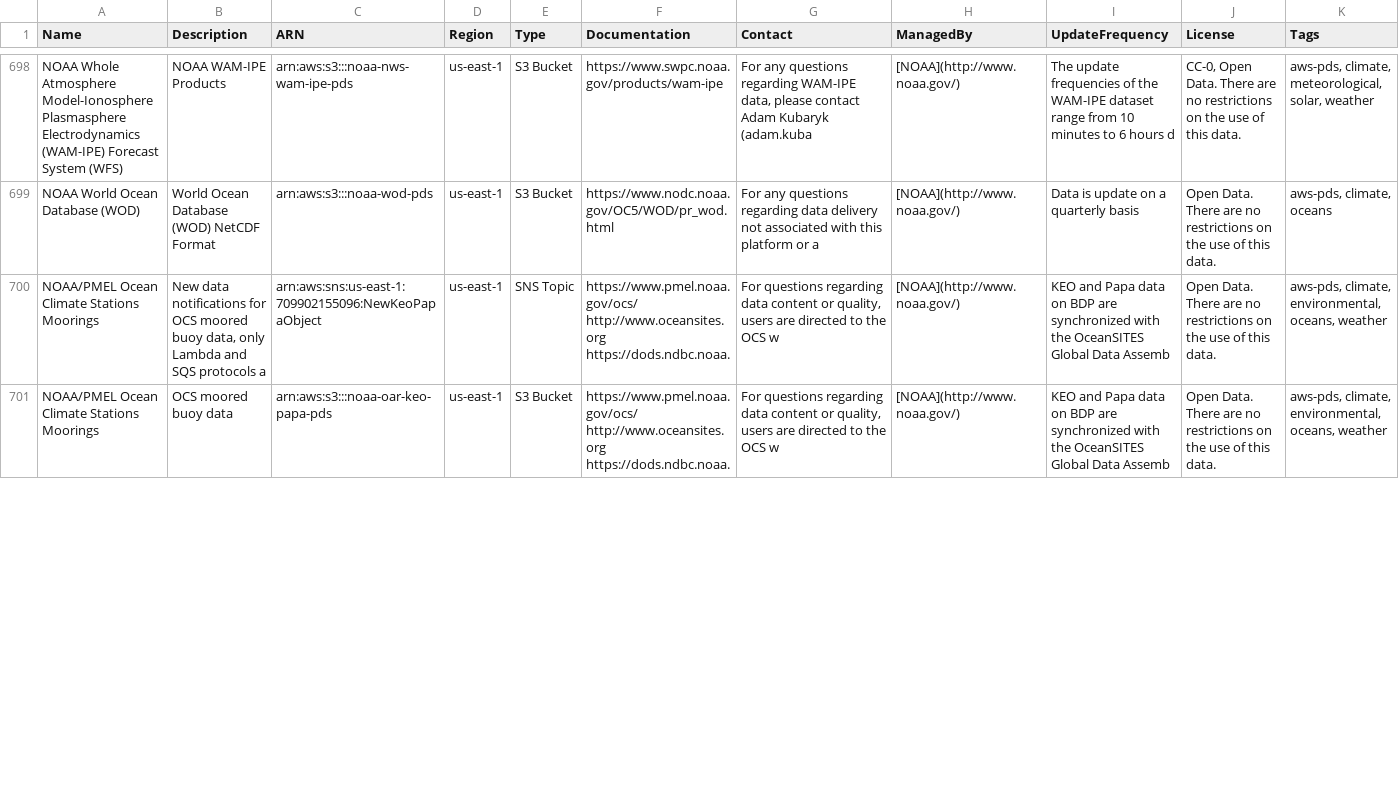
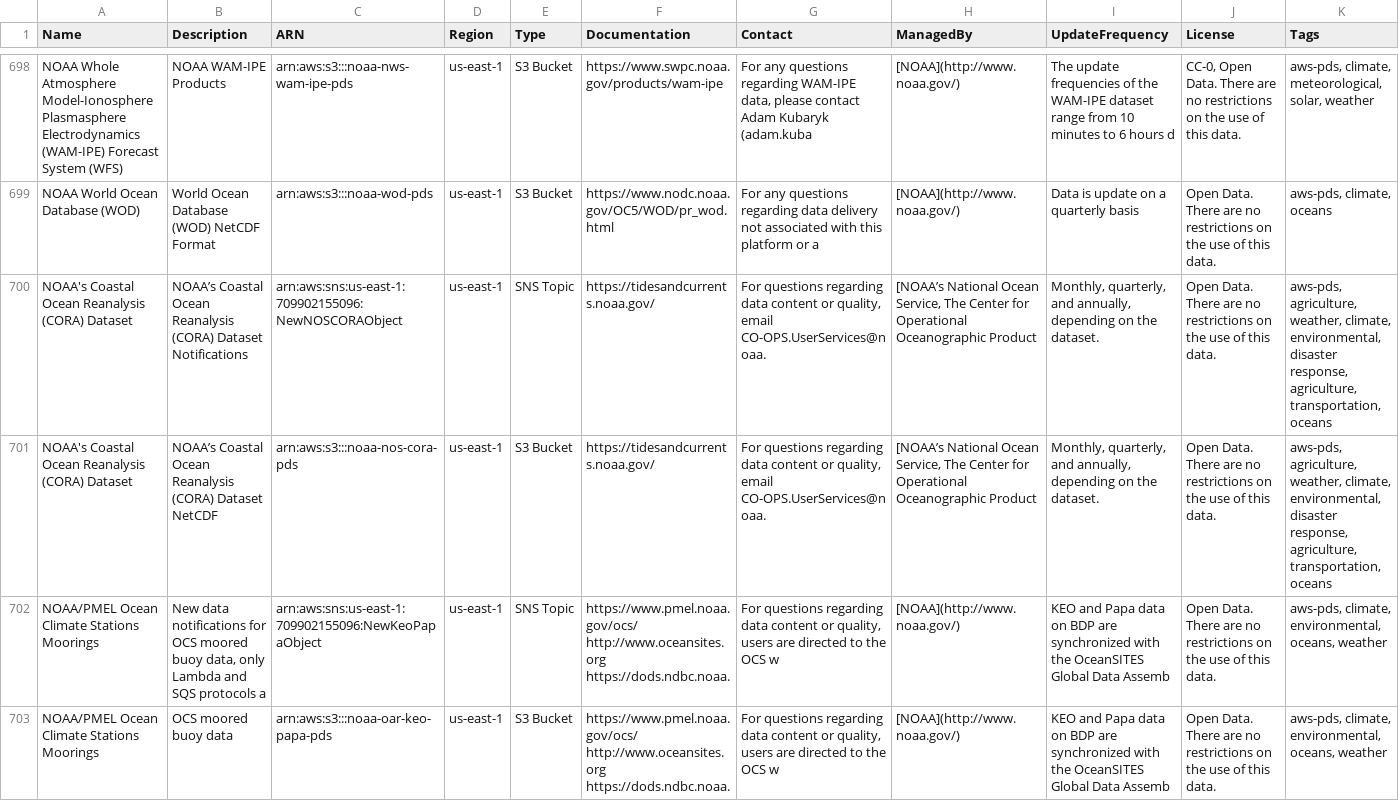
Before and after one commit to opengeos/aws-open-data, a TSV file: aws_open_datasets.tsv, drawn as a sheet; only a part is shown, gaps mark what is left out; rows hold the shown columns only; the diff covers the shown part only; the diff names each change by its address in the sheet, - before the commit and + after, or states it on an @@ line.

```diff
--- a/aws_open_datasets.tsv
+++ b/aws_open_datasets.tsv
+row 700: NOAA's Coastal Ocean Reanalysis (CORA) Dataset | NOAA’s Coastal Ocean Reanalysis (CORA) Dataset Notifications | arn:aws:sns:us-east-1:709902155096:NewNOSCORAObject | us-east-1 | SNS Topic | https://tidesandcurrents.noaa.gov/ | For questions regarding data content or quality, email CO-OPS.UserServices@noaa. | [NOAA’s National Ocean Service, The Center for Operational Oceanographic Product | Monthly, quarterly, and annually, depending on the dataset. | Open Data. There are no restrictions on the use of this data. | aws-pds, agriculture, weather, climate, environmental, disaster response, agriculture, transportation, oceans
+row 701: NOAA's Coastal Ocean Reanalysis (CORA) Dataset | NOAA’s Coastal Ocean Reanalysis (CORA) Dataset NetCDF | arn:aws:s3:::noaa-nos-cora-pds | us-east-1 | S3 Bucket | https://tidesandcurrents.noaa.gov/ | For questions regarding data content or quality, email CO-OPS.UserServices@noaa. | [NOAA’s National Ocean Service, The Center for Operational Oceanographic Product | Monthly, quarterly, and annually, depending on the dataset. | Open Data. There are no restrictions on the use of this data. | aws-pds, agriculture, weather, climate, environmental, disaster response, agriculture, transportation, oceans
```
Also changed, not shown: 2 removed rows and 6 edited cells elsewhere in this file, 5 other files.
